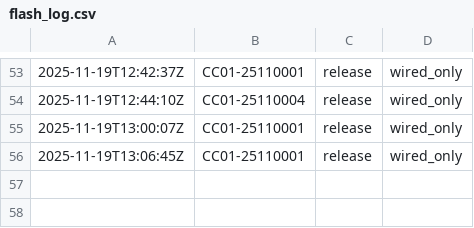
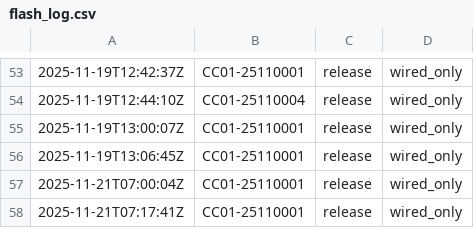
Before and after one commit to dennistrue/main-hub-production, a CSV file: bin/logs/flash_log.csv, drawn as a sheet; only a part is shown, gaps mark what is left out.

Commit message:
Update release bundle and flash log

```diff
--- a/bin/logs/flash_log.csv
+++ b/bin/logs/flash_log.csv
@@ -56 +56,3 @@
 2025-11-19T13:06:45Z,CC01-25110001,release,wired_only
+2025-11-21T07:00:04Z,CC01-25110001,release,wired_only
+2025-11-21T07:17:41Z,CC01-25110001,release,wired_only
```
Also changed, not shown: 3 other files.
